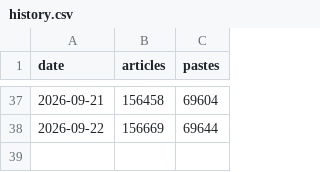
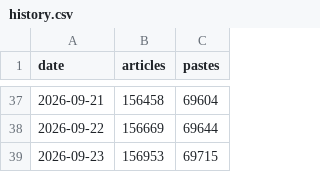
Before and after one commit to SomeoneHX/lgs-history, a CSV file: data/history.csv, drawn as a sheet; only a part is shown, gaps mark what is left out.

```diff
--- a/data/history.csv
+++ b/data/history.csv
@@ -38 +38,2 @@ date,articles,pastes
 2026-09-22,156669,69644
+2026-09-23,156953,69715
```
Also changed, not shown: docs/data/history.csv, 6 other files.
